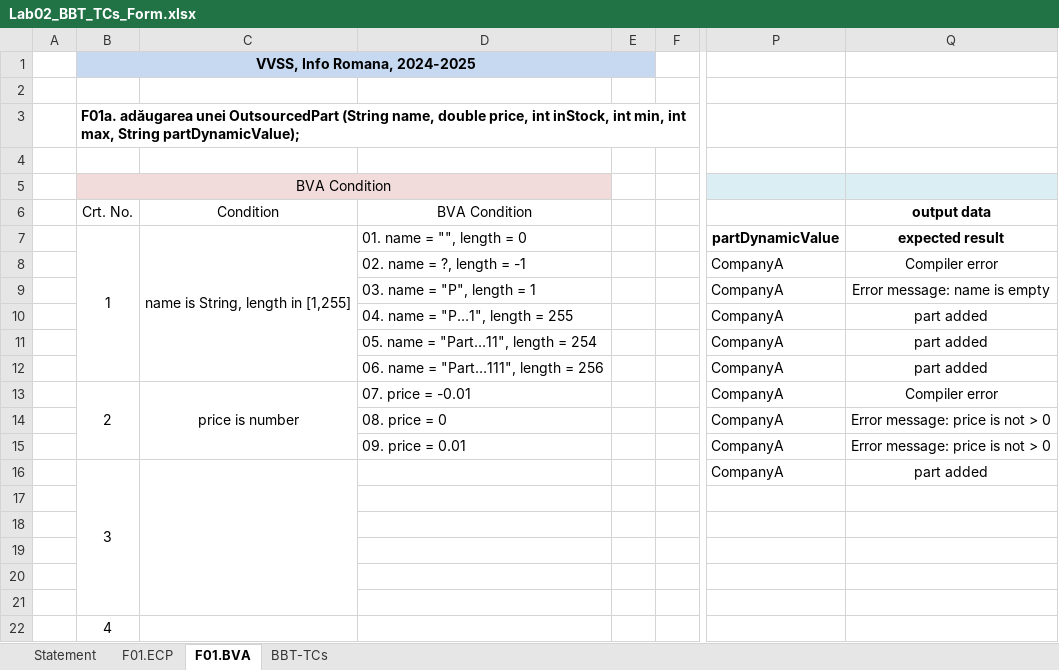
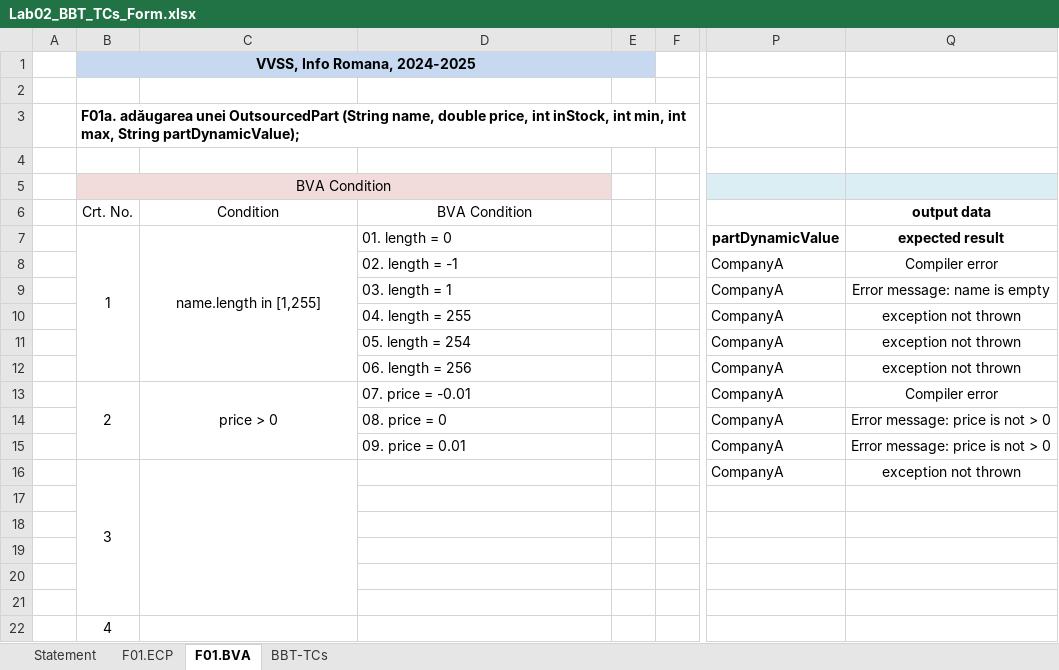
Before and after one commit to razv11/VVSS-Inventory, an Excel workbook: 02_Inventory/Docs/Lab02/Lab02_BBT_TCs_Form.xlsx, sheet F01.BVA, drawn as a sheet; only a part is shown, gaps mark what is left out; values as stored, in another font and other column widths than the file's, no borders; the diff names each change by its address in the sheet, - before the commit and + after, or states it on an @@ line.

```diff
--- a/02_Inventory/Docs/Lab02/Lab02_BBT_TCs_Form.xlsx (sheet F01.BVA)
+++ b/02_Inventory/Docs/Lab02/Lab02_BBT_TCs_Form.xlsx (sheet F01.BVA)
-C7 (Condition): name is String, length in [1,255]
+C7 (Condition): name.length in [1,255]
-D7 (BVA Condition): 01. name = "", length = 0
+D7 (BVA Condition): 01. length = 0
-D8 (BVA Condition): 02. name = ?, length = -1
+D8 (BVA Condition): 02. length = -1
-D9 (BVA Condition): 03. name = "P", length = 1
+D9 (BVA Condition): 03. length = 1
-D10 (BVA Condition): 04. name = "P…1", length = 255
+D10 (BVA Condition): 04. length = 255
-Q10:Q12 (output data): part added
+Q10:Q12 (output data): exception not thrown
-D11 (BVA Condition): 05. name = "Part…11", length = 254
+D11 (BVA Condition): 05. length = 254
-D12 (BVA Condition): 06. name = "Part…111", length = 256
+D12 (BVA Condition): 06. length = 256
-C13 (Condition): price is number
+C13 (Condition): price > 0
-Q16 (output data): part added
+Q16 (output data): exception not thrown
```
Also changed, not shown: sheet BBT-TCs, sheet F01.ECP, 2 other files.
